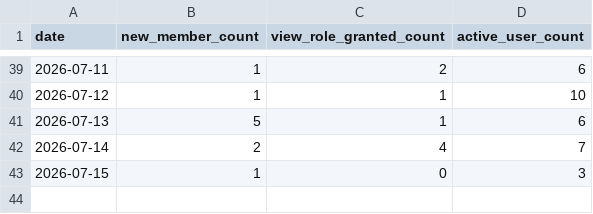
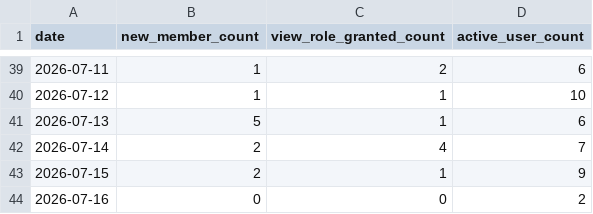
Before and after one commit to uni-scope/DHW, a CSV file: metrics_history.csv, drawn as a sheet; only a part is shown, gaps mark what is left out.

```diff
--- a/metrics_history.csv
+++ b/metrics_history.csv
@@ -42,2 +42,3 @@ date,new_member_count,view_role_granted_count,active_user_count
 2026-07-14,2,4,7
-2026-07-15,1,0,3
+2026-07-15,2,1,9
+2026-07-16,0,0,2
```
Also changed, not shown: 4 other files.
